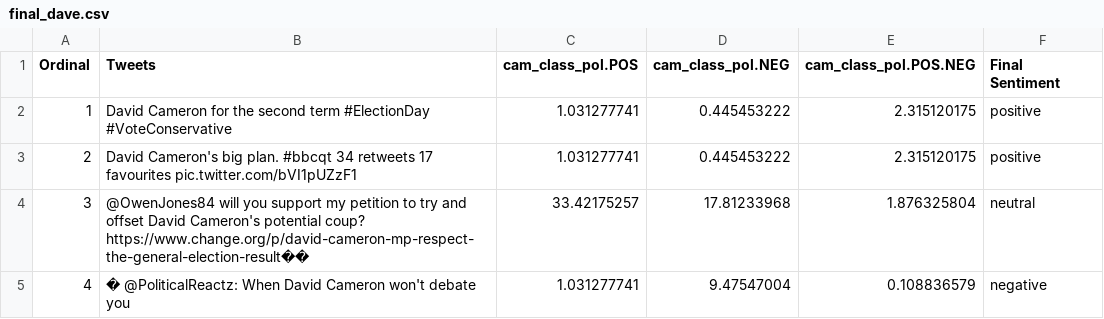
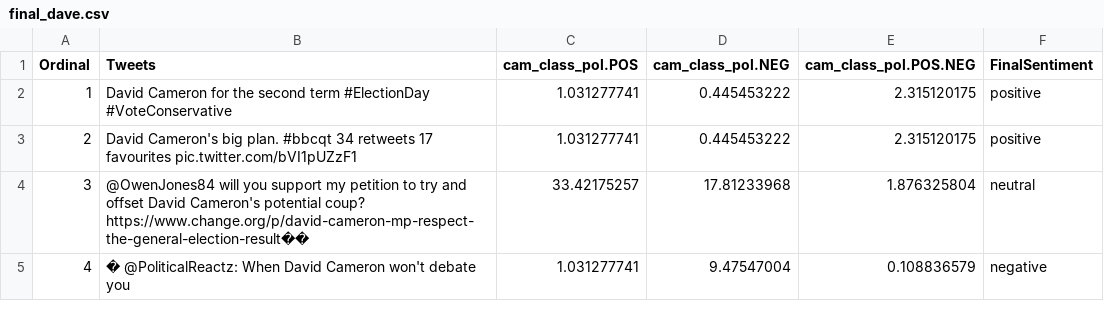
Before and after one commit to Saurabh23/Sentiment-Analysis-for-Predicting-Elections, a CSV file: Data/final_dave.csv, drawn as a sheet; only a part is shown.

Commit message:
finalize

```diff
--- a/Data/final_dave.csv
+++ b/Data/final_dave.csv
@@ -1,2 +1,2 @@
-Ordinal,Tweets,cam_class_pol.POS,cam_class_pol.NEG,cam_class_pol.POS.NEG,Final Sentiment
+Ordinal,Tweets,cam_class_pol.POS,cam_class_pol.NEG,cam_class_pol.POS.NEG,FinalSentiment
 1,David Cameron for the second term #ElectionDay #VoteConservative,1.031277741,0.445453222,2.315120175,positive
```
Also changed, not shown: 32 other files.
